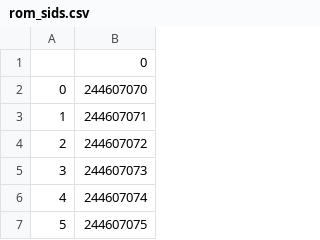
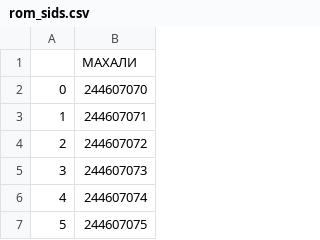
Before and after one commit to pbakalov/skriptove_za_izbori, a CSV file: data/sus/rom_sids.csv, drawn as a sheet; only a part is shown.

```diff
--- a/data/sus/rom_sids.csv
+++ b/data/sus/rom_sids.csv
@@ -1,2 +1,2 @@
-,0
+,МАХАЛИ
 0,244607070
```
Also changed, not shown: data/sus/ks50.csv.
